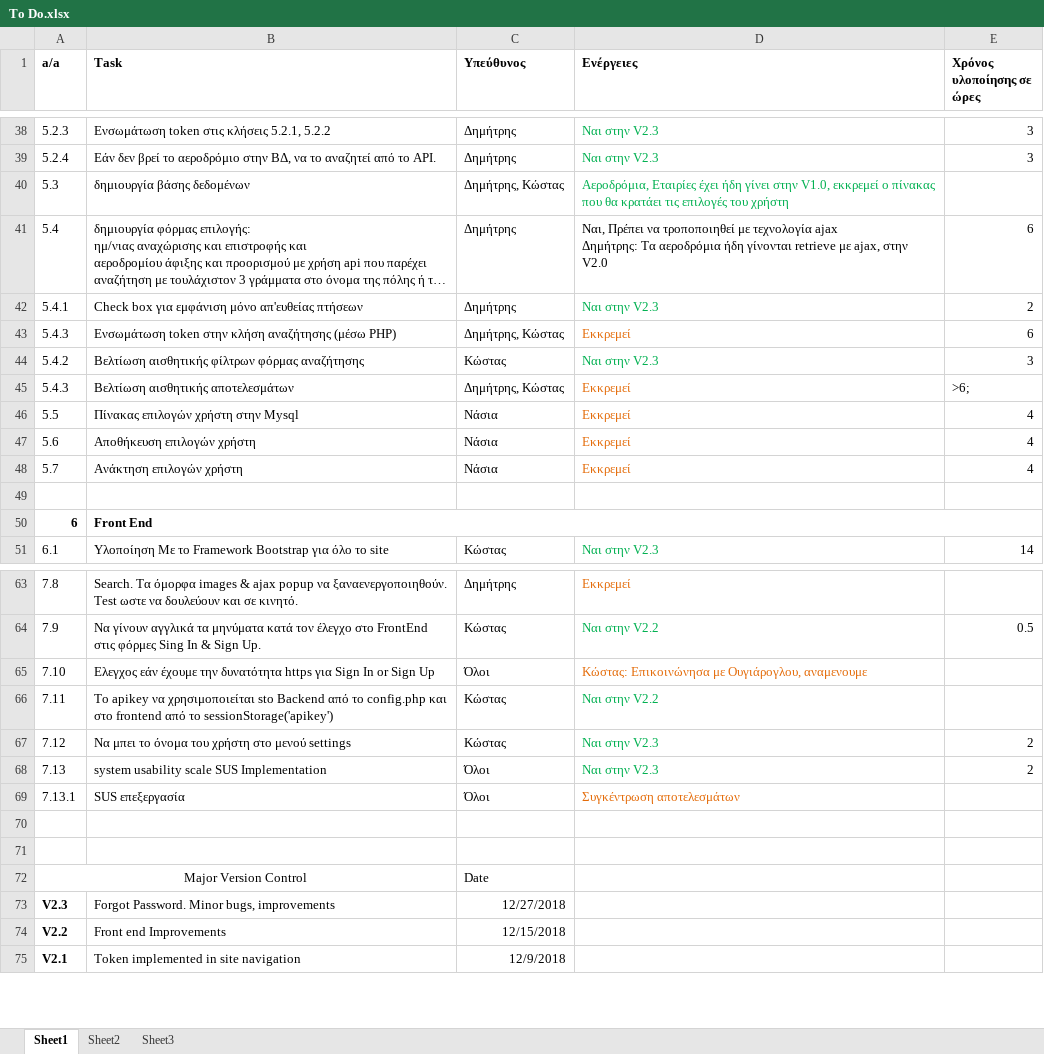
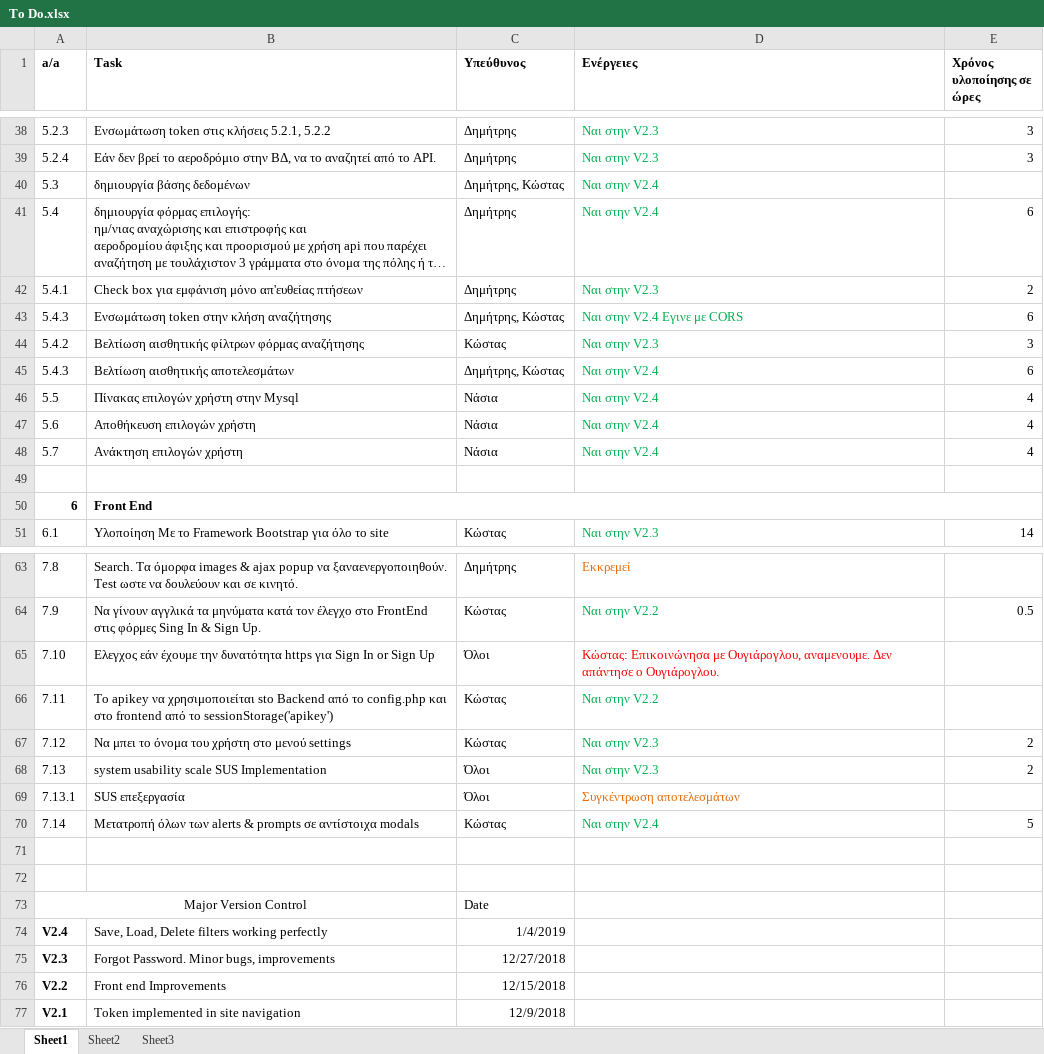
Before and after one commit to terminal0gr/WebApriori, an Excel workbook: Tasks/To Do.xlsx, sheet Sheet1, drawn as a sheet; only a part is shown, gaps mark what is left out; long unchanged cells end in …; values as stored, in another font and other column widths than the file's, no borders; ↵ is a line break in a cell; the diff names each change by its address in the sheet, - before the commit and + after, or states it on an @@ line.

Commit message:
V2.4 Filters working!

```diff
--- a/Tasks/To Do.xlsx (sheet Sheet1)
+++ b/Tasks/To Do.xlsx (sheet Sheet1)
-D40 (Ενέργειες): Αεροδρόμια, Εταιρίες έχει ήδη γίνει στην V1.0, εκκρεμεί ο πίνακας που θα κρατάει τις επιλογές του χρήστη
+D40 (Ενέργειες): Ναι στην V2.4
-D41 (Ενέργειες): Ναι, Πρέπει να τροποποιηθεί με τεχνολογία ajax ↵ Δημήτρης: Τα αεροδρόμια ήδη γίνονται retrieve με ajax, στην V2.0
+D41 (Ενέργειες): Ναι στην V2.4
-D41 text colour: black
+D41 text colour: #00B050
-B43 (Task): Ενσωμάτωση token στην κλήση αναζήτησης (μέσω PHP)
+B43 (Task): Ενσωμάτωση token στην κλήση αναζήτησης
-D43 (Ενέργειες): Εκκρεμεί
+D43 (Ενέργειες): Ναι στην V2.4 Εγινε με CORS
-D43 text colour: #E46C0A
+D43 text colour: #00B050
-D45:D48 (Ενέργειες): Εκκρεμεί
+D45:D48 (Ενέργειες): Ναι στην V2.4
-D45:D48 text colour: #E46C0A
+D45:D48 text colour: #00B050
-E45 (Χρόνος υλοποίησης σε ώρες): >6;
+E45 (Χρόνος υλοποίησης σε ώρες): 6
-D65 (Ενέργειες): …με Ουγιάρογλου, αναμενουμε
+D65 (Ενέργειες): …με Ουγιάρογλου, αναμενουμε. Δεν απάντησε ο Ουγιάρογλου.
-D65 text colour: #E46C0A
+D65 text colour: #FF0000
+row 70: 7.14 | Μετατροπή όλων των alerts & prompts σε αντίστοιχα modals | Κώστας | Ναι στην V2.4 | 5
+row 74: V2.4 | Save, Load, Delete filters working perfectly | 1/4/2019
```
Also changed, not shown: 7 other files.
